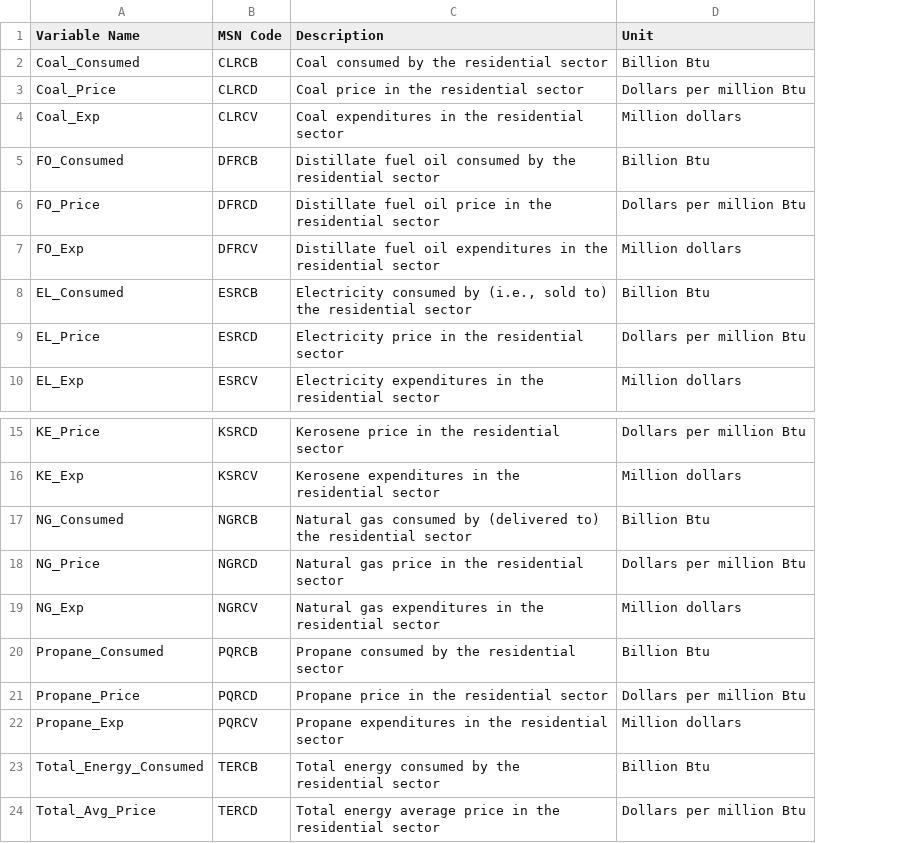
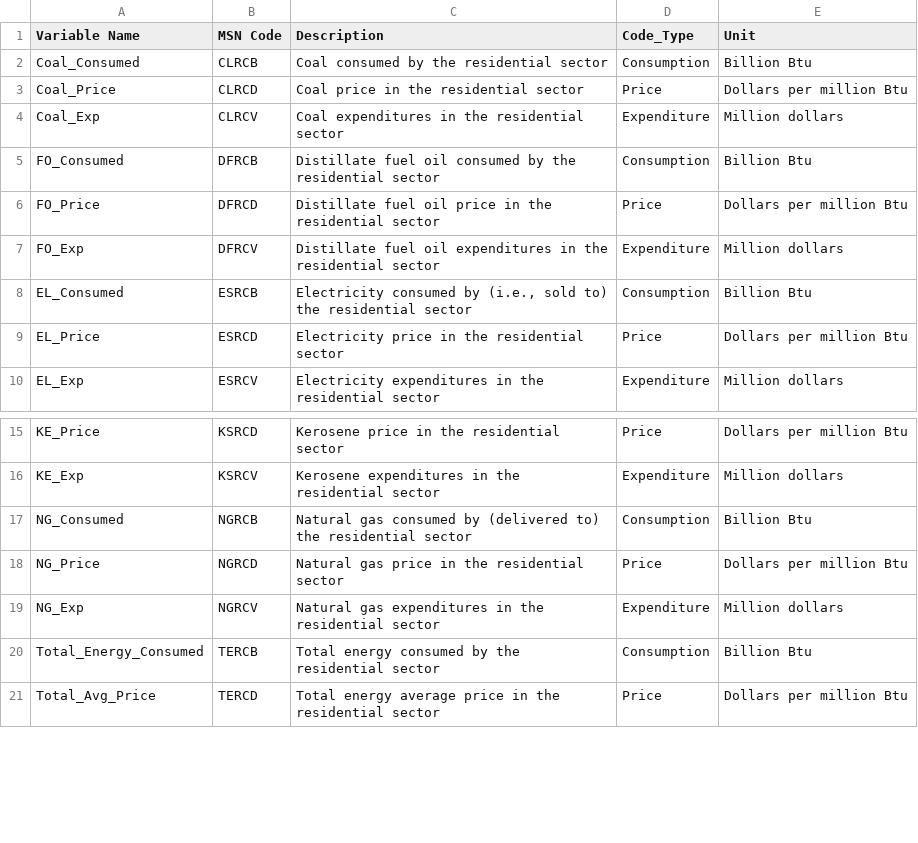
Before and after one commit to abdelkaderalia/FinalProjectPPOL564, a CSV file: Raw_Data/Codes.csv, drawn as a sheet; only a part is shown, gaps mark what is left out; removed rows and columns are numbered as before the commit, all else as after; the diff names each change by its address in the sheet, - before the commit and + after, or states it on an @@ line.

Commit message:
Updated data collection

```diff
--- a/Raw_Data/Codes.csv
+++ b/Raw_Data/Codes.csv
+column D (Code_Type), rows 2-10: Consumption | Price | Expenditure | Consumption | Price | Expenditure | Consumption | Price | Expenditure; rows 15-21: Price | Expenditure | Consumption | Price | Expenditure | Consumption | Price
-row 20: Propane_Consumed | PQRCB | Propane consumed by the residential sector | Billion Btu
-row 21: Propane_Price | PQRCD | Propane price in the residential sector | Dollars per million Btu
-row 22: Propane_Exp | PQRCV | Propane expenditures in the residential sector | Million dollars
```
Also changed, not shown: 16 other files.
